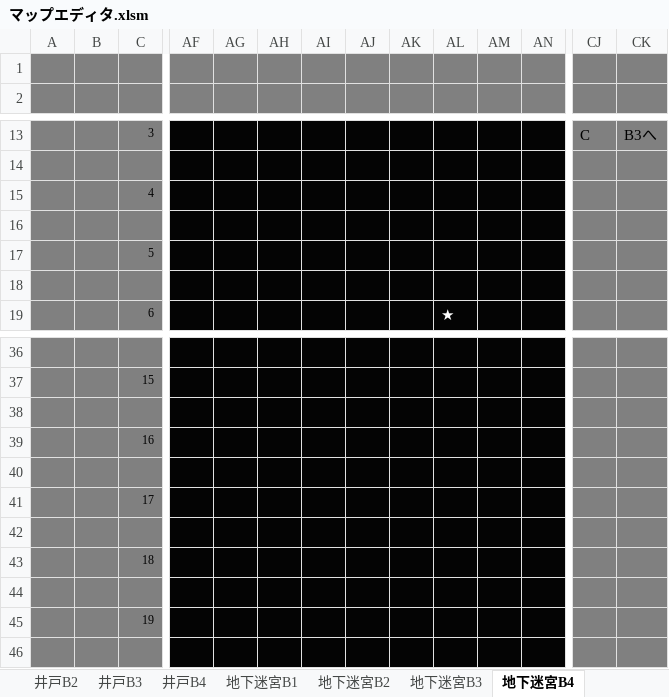
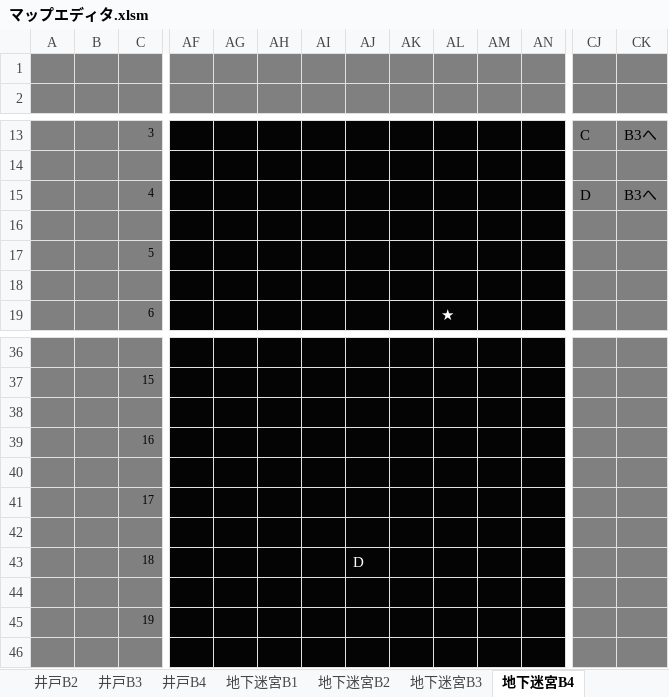
Before and after one commit to aburi6800/Python-OnyxOfBlack, an Excel workbook: documents/マップエディタ.xlsm, sheet 地下迷宮B4, drawn as a sheet; only a part is shown, gaps mark what is left out; values as stored, in another font and other column widths than the file's, no borders; charts and pictures not drawn; removed rows and columns are numbered as before the commit, all else as after; rows hold the shown columns only; the diff names each change by its address in the sheet, - before the commit and + after, or states it on an @@ line.

```diff
--- a/documents/マップエディタ.xlsm (sheet 地下迷宮B4)
+++ b/documents/マップエディタ.xlsm (sheet 地下迷宮B4)
-row 15:  |  | 4
+row 15:  |  | 4 |  |  |  |  |  |  |  |  |  | D | B3へ
-AJ43: (empty)
+AJ43: D
```
Also changed, not shown: sheet 地下迷宮B5, sheet 地下迷宮B1, sheet 町, sheet 地下迷宮B2, sheet 地下迷宮B3, 9 other files.
